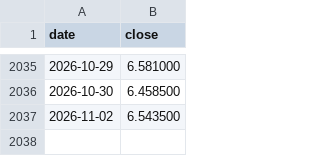
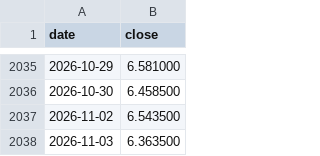
Before and after one commit to dusterjr/copper-scanner, a CSV file: data/copper_history.csv, drawn as a sheet; only a part is shown, gaps mark what is left out; the diff names each change by its address in the sheet, - before the commit and + after, or states it on an @@ line.

```diff
--- a/data/copper_history.csv
+++ b/data/copper_history.csv
+row 2038: 2026-11-03 | 6.363500
```
Also changed, not shown: data/log/KXCOPPERW-26NOV0617.csv, data/log/runs.csv, 2 other files.
